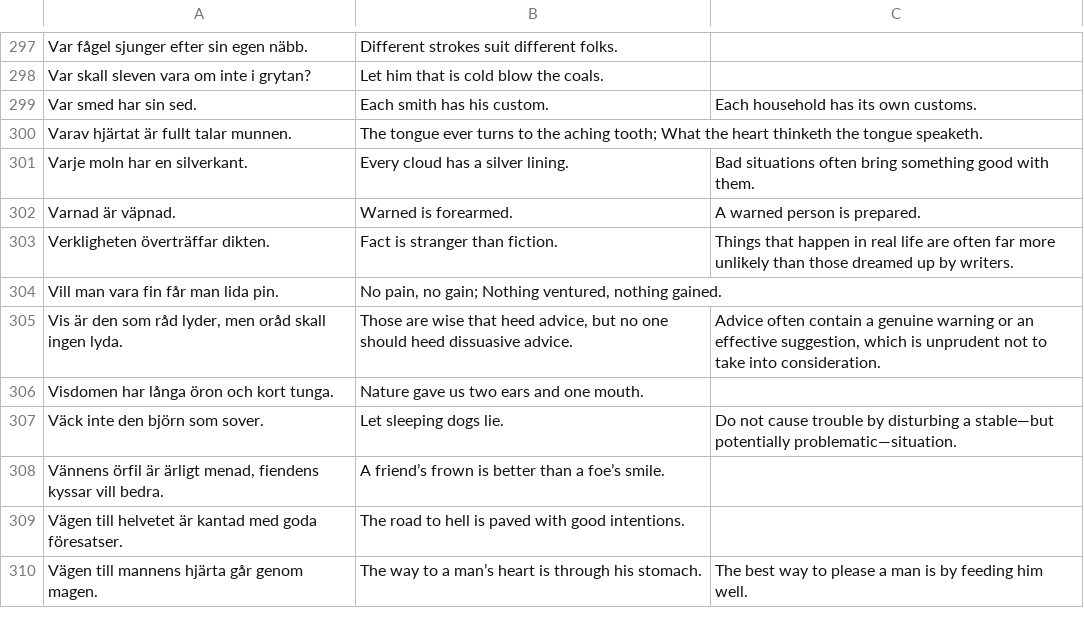
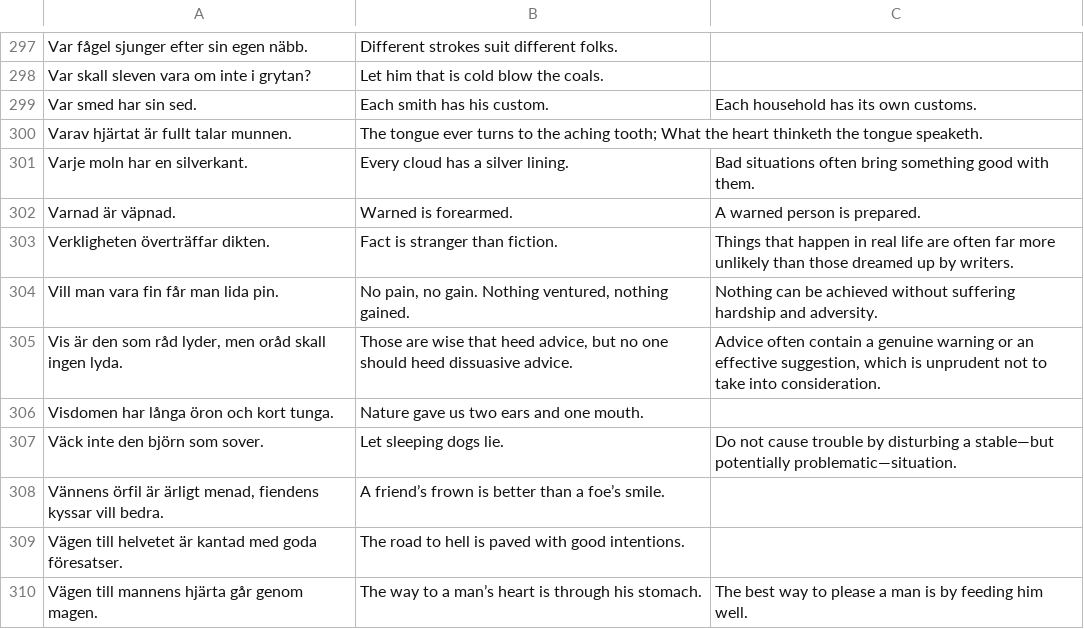
Before and after one commit to svenskan/database, a CSV file: proverbs/database.csv, drawn as a sheet; only a part is shown, gaps mark what is left out.

Commit message:
Update the database

```diff
--- a/proverbs/database.csv
+++ b/proverbs/database.csv
@@ -303,3 +303,3 @@ Varnad är väpnad.,Warned is forearmed.,A warned person is prepared.
 Verkligheten överträffar dikten.,Fact is stranger than fiction.,Things that happen in real life are often far more unlikely than those dreamed up by writers.
-Vill man vara fin får man lida pin.,"No pain, no gain; Nothing ventured, nothing gained.",
+Vill man vara fin får man lida pin.,"No pain, no gain. Nothing ventured, nothing gained.",Nothing can be achieved without suffering hardship and adversity.
 "Vis är den som råd lyder, men oråd skall ingen lyda.","Those are wise that heed advice, but no one should heed dissuasive advice.","Advice often contain a genuine warning or an effective suggestion, which is unprudent not to take into consideration."
```
Also changed, not shown: 1 other file.
